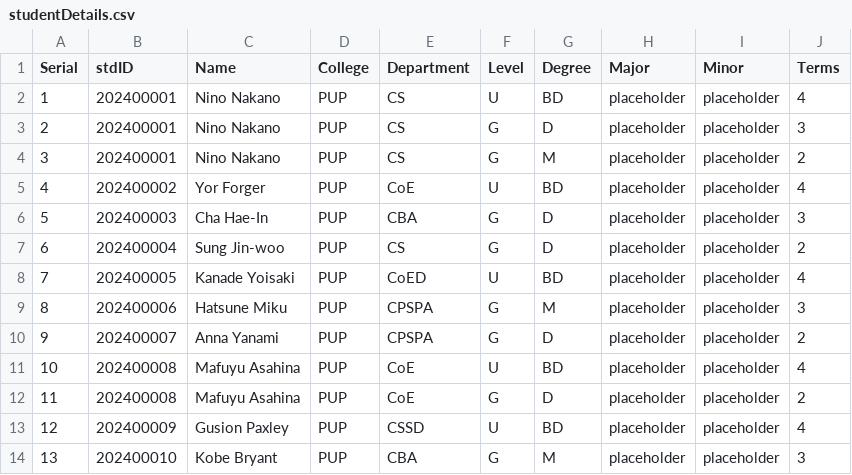
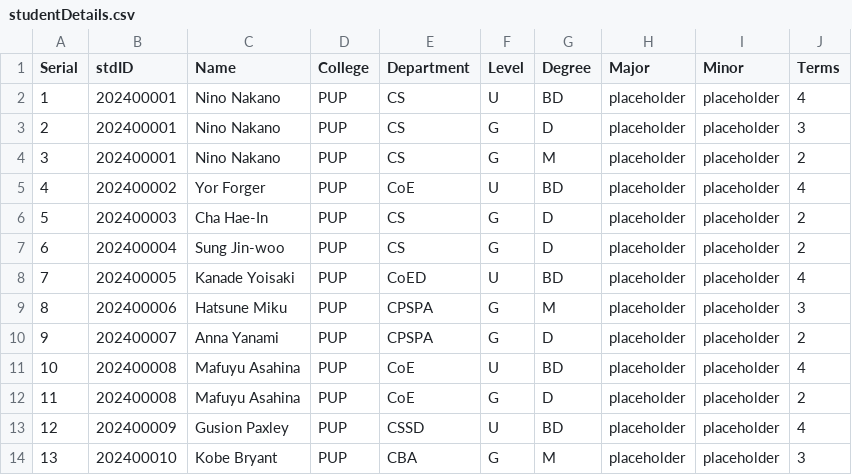
Before and after one commit to Alya109/transcriptSystem, a CSV file: studentDetails.csv, drawn as a sheet.

Commit message:
Update studentDetails.csv

```diff
--- a/studentDetails.csv
+++ b/studentDetails.csv
@@ -5,3 +5,3 @@ Serial,stdID,Name,College,Department,Level,Degree,Major,Minor,Terms
 4,202400002,Yor Forger,PUP,CoE,U,BD,placeholder,placeholder,4
-5,202400003,Cha Hae-In,PUP,CBA,G,D,placeholder,placeholder,3
+5,202400003,Cha Hae-In,PUP,CS,G,D,placeholder,placeholder,2
 6,202400004,Sung Jin-woo,PUP,CS,G,D,placeholder,placeholder,2
```
